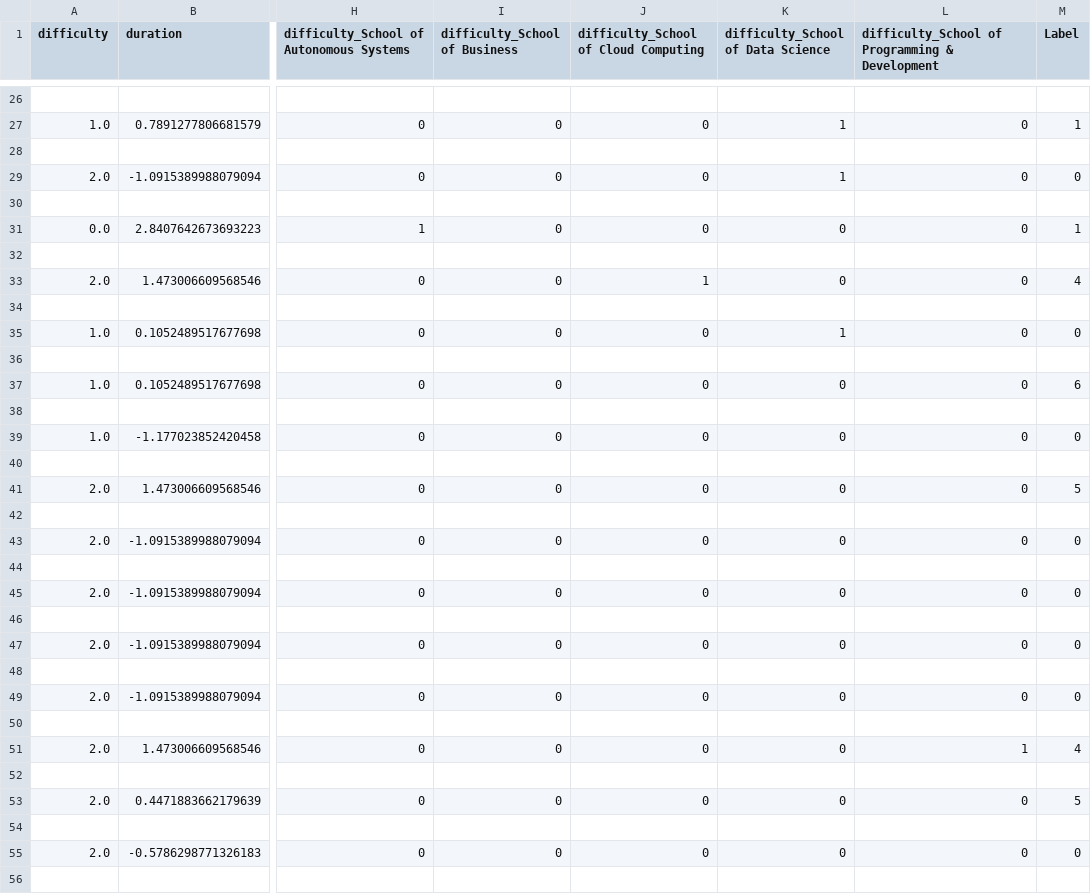
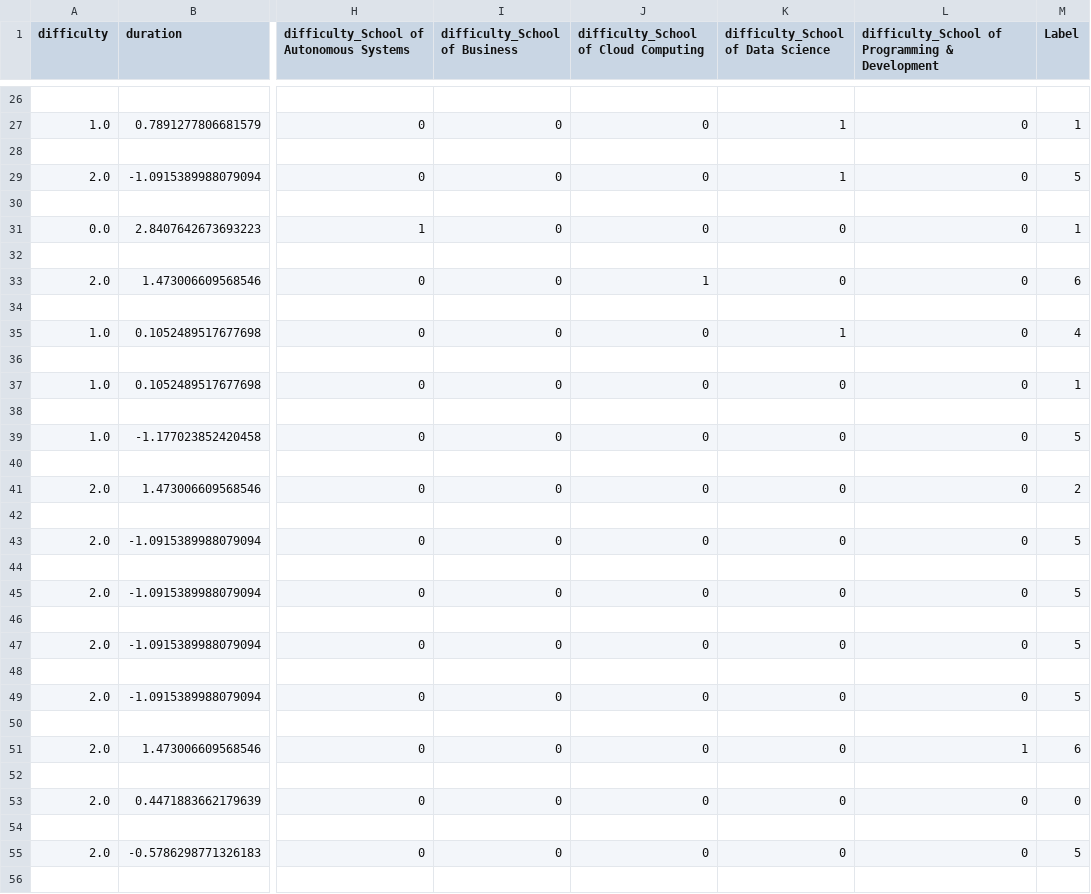
Before and after one commit to nmartinezs2017/coursing-ml, a CSV file: coursing-ml/data/07_model_output/clustering_output_udacity.csv, drawn as a sheet; only a part is shown, gaps mark what is left out; the diff covers the shown part only; the diff names each change by its address in the sheet, - before the commit and + after, or states it on an @@ line.

```diff
--- a/coursing-ml/data/07_model_output/clustering_output_udacity.csv
+++ b/coursing-ml/data/07_model_output/clustering_output_udacity.csv
-M29 (Label): 0
+M29 (Label): 5
-M33 (Label): 4
+M33 (Label): 6
-M35 (Label): 0
+M35 (Label): 4
-M37 (Label): 6
+M37 (Label): 1
-M39 (Label): 0
+M39 (Label): 5
-M41 (Label): 5
+M41 (Label): 2
-M43 (Label): 0
+M43 (Label): 5
-M45 (Label): 0
+M45 (Label): 5
-M47 (Label): 0
+M47 (Label): 5
-M49 (Label): 0
+M49 (Label): 5
-M51 (Label): 4
+M51 (Label): 6
-M53 (Label): 5
+M53 (Label): 0
-M55 (Label): 0
+M55 (Label): 5
```
Also changed, not shown: 137 edited cells elsewhere in this file, 22 other files.
